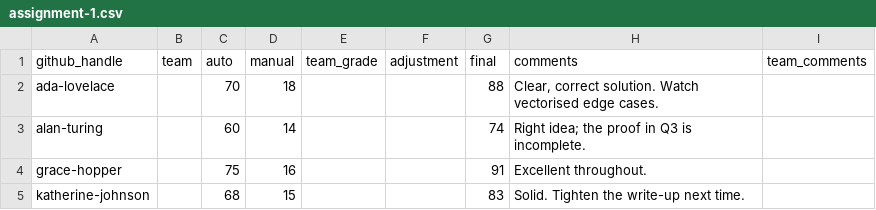
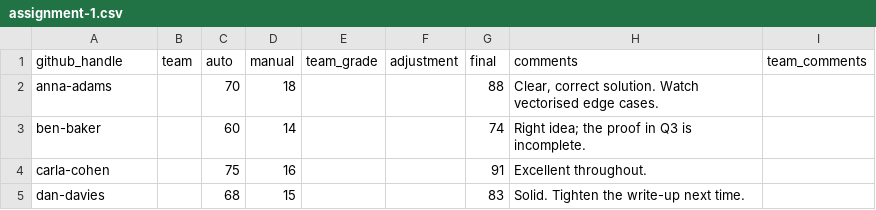
Before and after one commit to hertie-data-science-lab/dsl-teaching-course-setup, a CSV file: example-course/cohort-org/grades/assignment-1.csv, drawn as a sheet.

```diff
--- a/example-course/cohort-org/grades/assignment-1.csv
+++ b/example-course/cohort-org/grades/assignment-1.csv
@@ -1,5 +1,5 @@
 github_handle,team,auto,manual,team_grade,adjustment,final,comments,team_comments
-ada-lovelace,,70,18,,,88,"Clear, correct solution. Watch vectorised edge cases.",
-alan-turing,,60,14,,,74,"Right idea; the proof in Q3 is incomplete.",
-grace-hopper,,75,16,,,91,Excellent throughout.,
-katherine-johnson,,68,15,,,83,Solid. Tighten the write-up next time.,
+anna-adams,,70,18,,,88,"Clear, correct solution. Watch vectorised edge cases.",
+ben-baker,,60,14,,,74,"Right idea; the proof in Q3 is incomplete.",
+carla-cohen,,75,16,,,91,Excellent throughout.,
+dan-davies,,68,15,,,83,Solid. Tighten the write-up next time.,
```
Also changed, not shown: example-course/cohort-org/grades/assignment-4-project.csv, example-course/cohort-org/students.csv, 3 other files.
